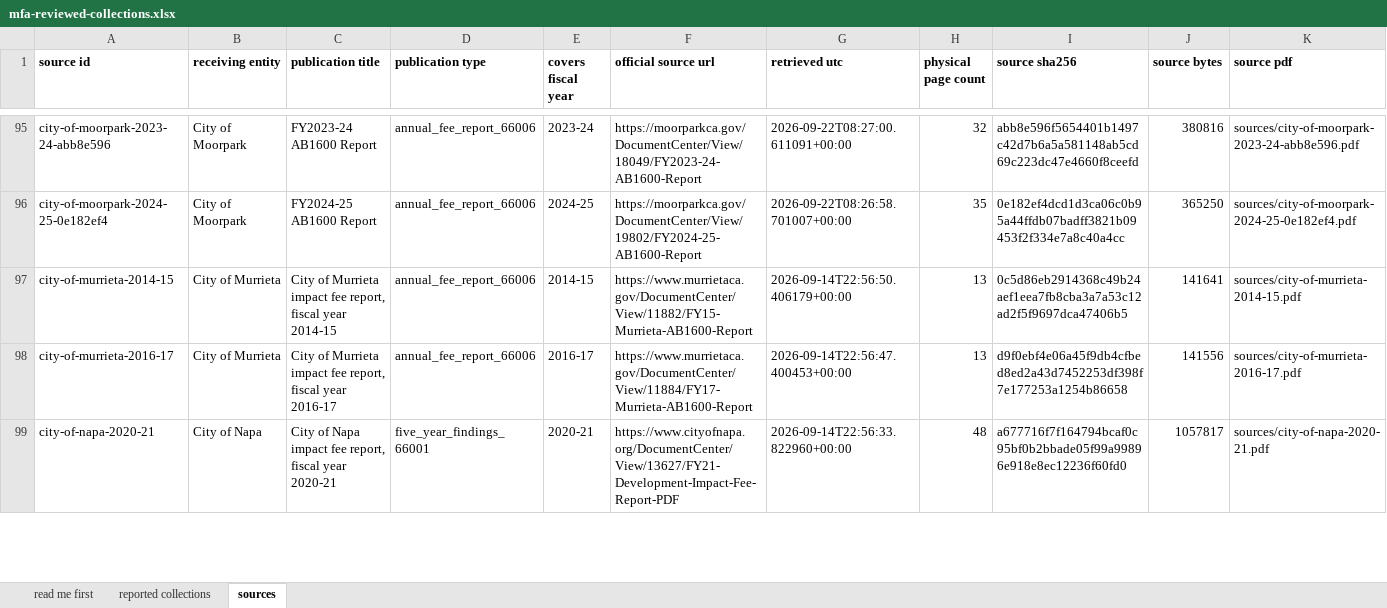
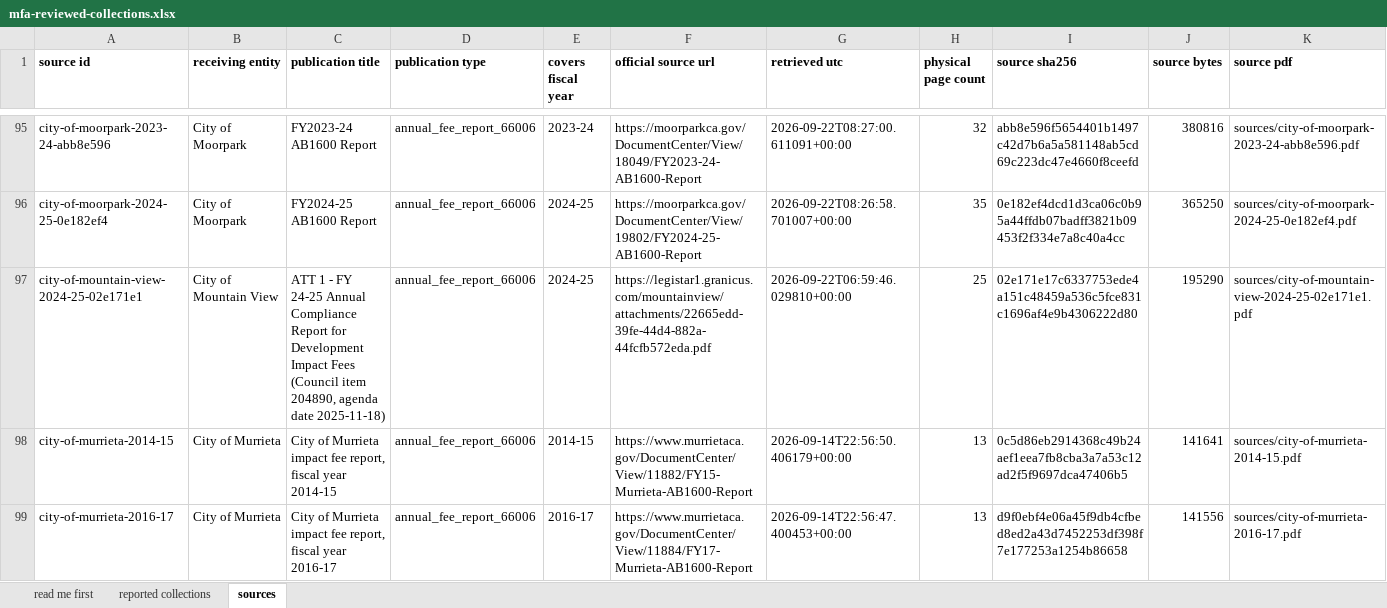
Before and after one commit to aimesy/mfa-data, an Excel workbook: data/mfa-reviewed-collections.xlsx, sheet sources, drawn as a sheet; only a part is shown, gaps mark what is left out; the shorter side is filled out with more unchanged rows; values as stored, in another font and other column widths than the file's, no borders; rows hold the shown columns only; the diff names each change by its address in the sheet, - before the commit and + after, or states it on an @@ line.

Commit message:
Publish 2 reviewed rows: Mountain View
The vertical ledger reader now closes a ledger at its "Unexpended Balance" where the report
then sets part of that balance aside, reads "Total Unaudited" subtotals, counts capital
project refunds as money returning to the fund, and names a fund from a numbered section
heading where the page carries exactly one. Every earlier ledger row re-records unchanged.

Published rows 1266 from 125 receiving entities. Held rows 0.

```diff
--- a/data/mfa-reviewed-collections.xlsx (sheet sources)
+++ b/data/mfa-reviewed-collections.xlsx (sheet sources)
+row 97: city-of-mountain-view-2024-25-02e171e1 | City of Mountain View | ATT 1 - FY 24-25 Annual Compliance Report for Development Impact Fees (Council item 204890, agenda date 2025-11-18) | annual_fee_report_66006 | 2024-25 | https://legistar1.granicus.com/mountainview/attachments/22665edd-39fe-44d4-882a-44fcfb572eda.pdf | 2026-09-22T06:59:46.029810+00:00 | 25 | 02e171e17c6337753ede4a151c48459a536c5fce831c1696af4e9b4306222d80 | 195290 | sources/city-of-mountain-view-2024-25-02e171e1.pdf
```
Also changed, not shown: sheet reported collections, sheet read me first, 15 other files.
